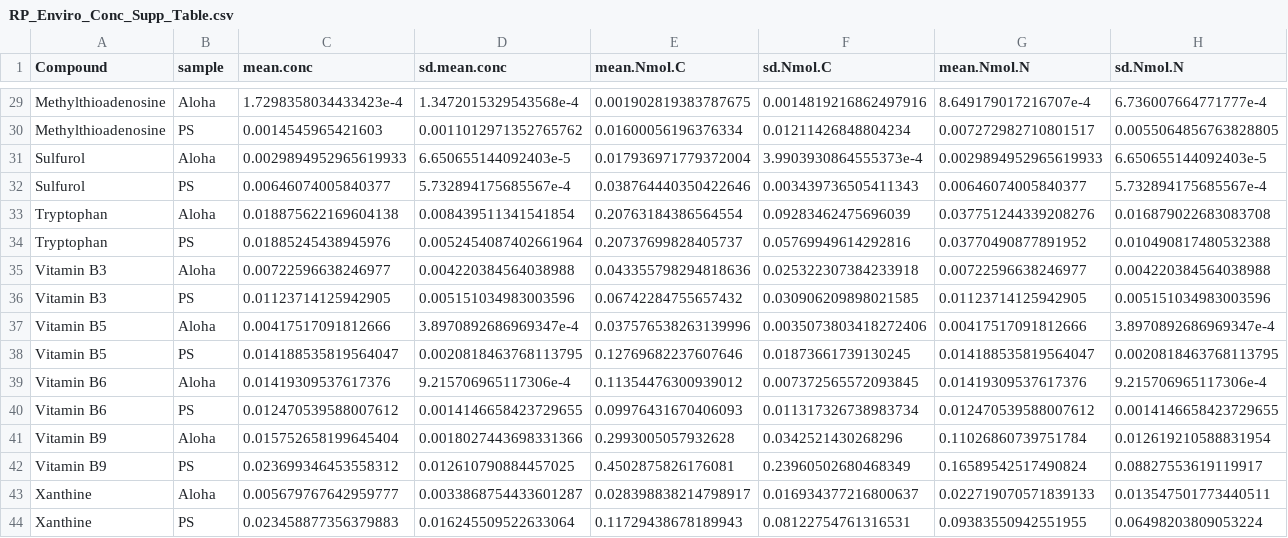
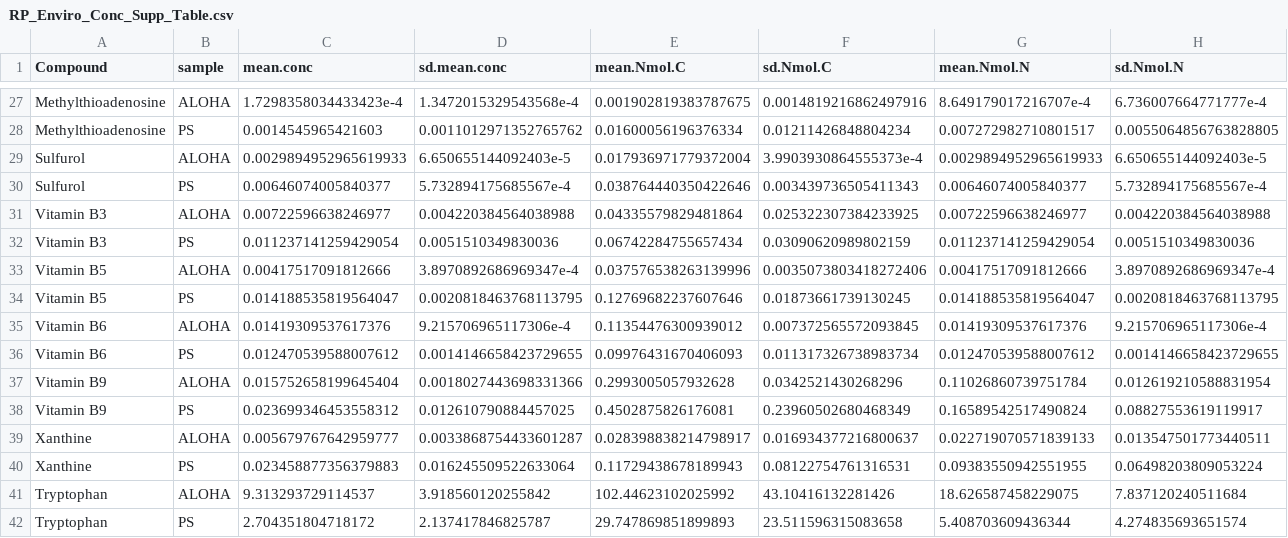
Before and after one commit to jssacks/CX_SPE_Method, a CSV file: Intermediates/RP_Enviro_Conc_Supp_Table.csv, drawn as a sheet; only a part is shown, gaps mark what is left out; removed rows and columns are numbered as before the commit, all else as after; the diff covers the shown part only; the diff names each change by its address in the sheet, - before the commit and + after, or states it on an @@ line.

```diff
--- a/Intermediates/RP_Enviro_Conc_Supp_Table.csv
+++ b/Intermediates/RP_Enviro_Conc_Supp_Table.csv
-B27 (sample): Aloha
+B27 (sample): ALOHA
-B29 (sample): Aloha
+B29 (sample): ALOHA
-row 33: Tryptophan | Aloha | 0.018875622169604138 | 0.008439511341541854 | 0.20763184386564554 | 0.09283462475696039 | 0.037751244339208276 | 0.016879022683083708
-row 34: Tryptophan | PS | 0.01885245438945976 | 0.0052454087402661964 | 0.20737699828405737 | 0.05769949614292816 | 0.03770490877891952 | 0.010490817480532388
-B31 (sample): Aloha
+B31 (sample): ALOHA
-E31 (mean.Nmol.C): 0.043355798294818636
+E31 (mean.Nmol.C): 0.04335579829481864
-F31 (sd.Nmol.C): 0.025322307384233918
+F31 (sd.Nmol.C): 0.025322307384233925
-row 36: Vitamin B3 | PS | 0.01123714125942905 | 0.005151034983003596 | 0.06742284755657432 | 0.030906209898021585 | 0.01123714125942905 | 0.005151034983003596
+row 32: Vitamin B3 | PS | 0.011237141259429054 | 0.0051510349830036 | 0.06742284755657434 | 0.03090620989802159 | 0.011237141259429054 | 0.0051510349830036
-B33 (sample): Aloha
+B33 (sample): ALOHA
-B35 (sample): Aloha
+B35 (sample): ALOHA
-B37 (sample): Aloha
+B37 (sample): ALOHA
-B39 (sample): Aloha
+B39 (sample): ALOHA
+row 41: Tryptophan | ALOHA | 9.313293729114537 | 3.918560120255842 | 102.44623102025992 | 43.10416132281426 | 18.626587458229075 | 7.837120240511684
+row 42: Tryptophan | PS | 2.704351804718172 | 2.137417846825787 | 29.747869851899893 | 23.511596315083658 | 5.408703609436344 | 4.274835693651574
```
Also changed, not shown: 2 added rows, 4 removed rows and 11 edited cells elsewhere in this file, Intermediates/CX_Enviro_Conc_Supp_Table.csv, Tables/Output/CX_EnviroConc_supptable6.csv, 52 other files.
